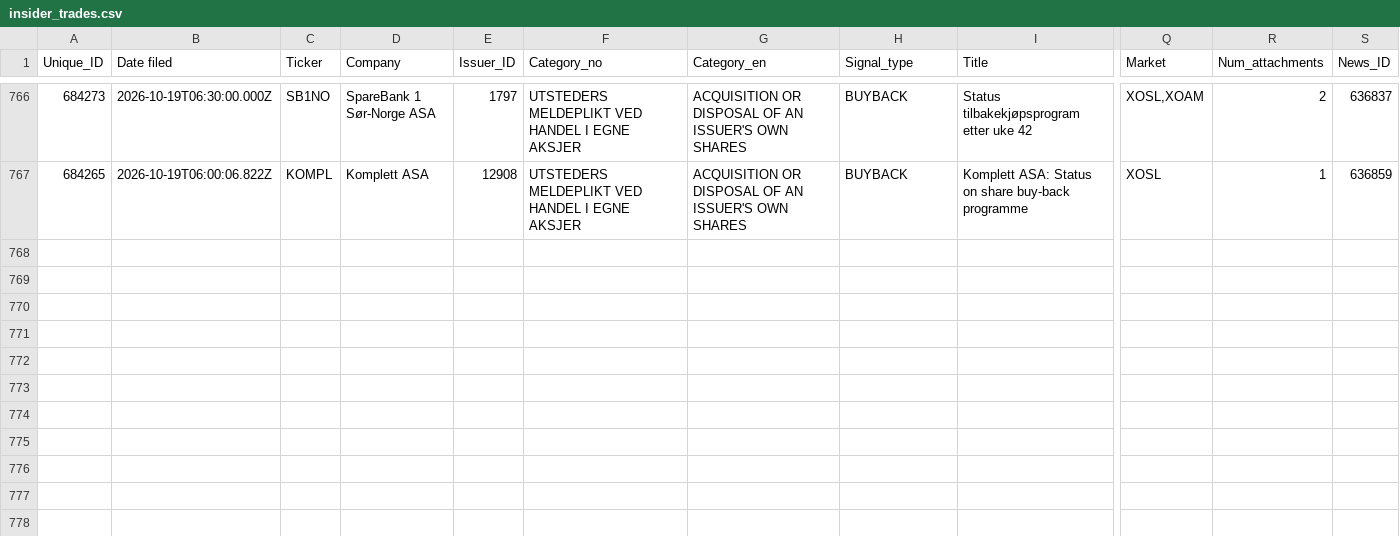
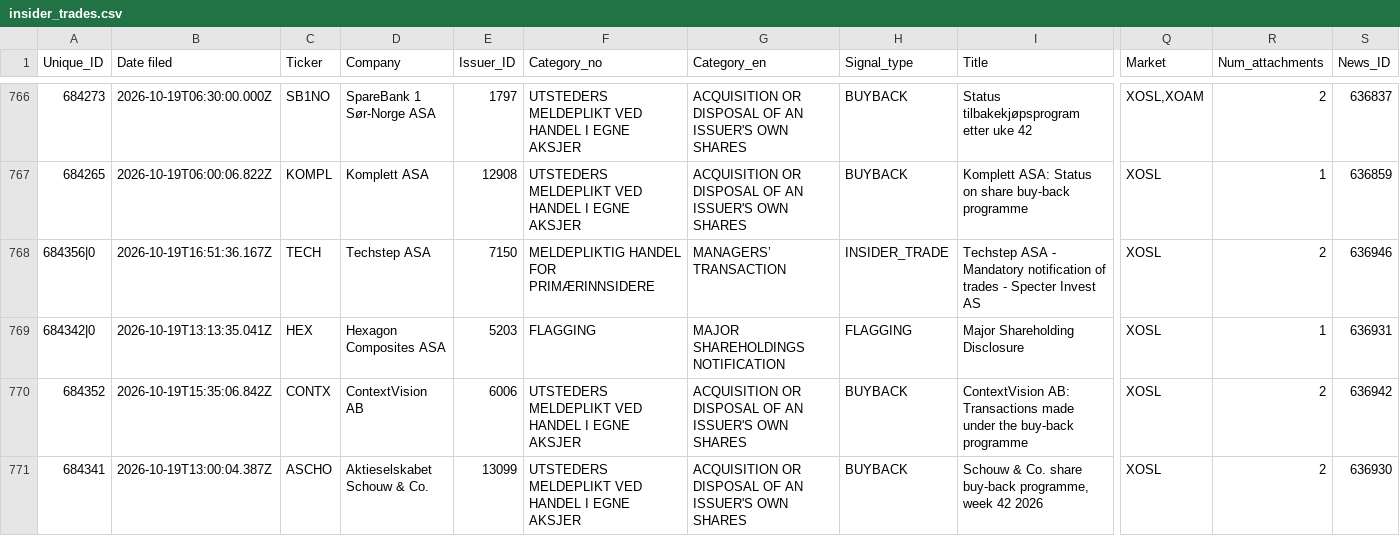
Before and after one commit to mariuslandmark-ai/insider-tracker-no, a CSV file: data/insider_trades.csv, drawn as a sheet; only a part is shown, gaps mark what is left out; rows hold the shown columns only; the diff names each change by its address in the sheet, - before the commit and + after, or states it on an @@ line.

```diff
--- a/data/insider_trades.csv
+++ b/data/insider_trades.csv
+row 768: 684356|0 | 2026-10-19T16:51:36.167Z | TECH | Techstep ASA | 7150 | MELDEPLIKTIG HANDEL FOR PRIMÆRINNSIDERE | MANAGERS’ TRANSACTION | INSIDER_TRADE | Techstep ASA - Mandatory notification of trades - Specter Invest AS | XOSL | 2 | 636946
+row 769: 684342|0 | 2026-10-19T13:13:35.041Z | HEX | Hexagon Composites ASA | 5203 | FLAGGING | MAJOR SHAREHOLDINGS NOTIFICATION | FLAGGING | Major Shareholding Disclosure | XOSL | 1 | 636931
+row 770: 684352 | 2026-10-19T15:35:06.842Z | CONTX | ContextVision AB | 6006 | UTSTEDERS MELDEPLIKT VED HANDEL I EGNE AKSJER | ACQUISITION OR DISPOSAL OF AN ISSUER'S OWN SHARES | BUYBACK | ContextVision AB: Transactions made under the buy-back programme | XOSL | 2 | 636942
+row 771: 684341 | 2026-10-19T13:00:04.387Z | ASCHO | Aktieselskabet Schouw & Co. | 13099 | UTSTEDERS MELDEPLIKT VED HANDEL I EGNE AKSJER | ACQUISITION OR DISPOSAL OF AN ISSUER'S OWN SHARES | BUYBACK | Schouw & Co. share buy-back programme, week 42 2026 | XOSL | 2 | 636930
```
